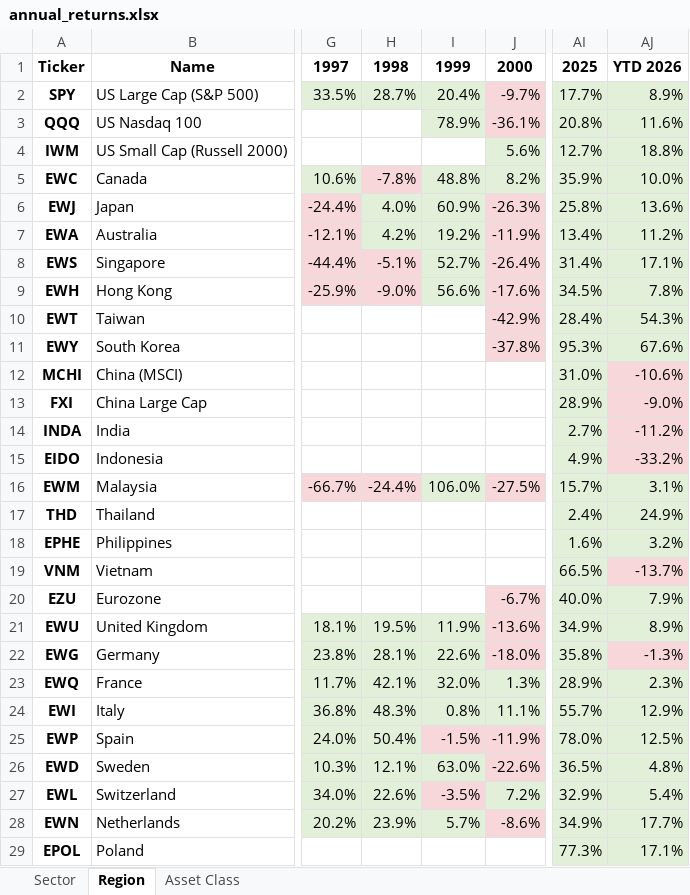
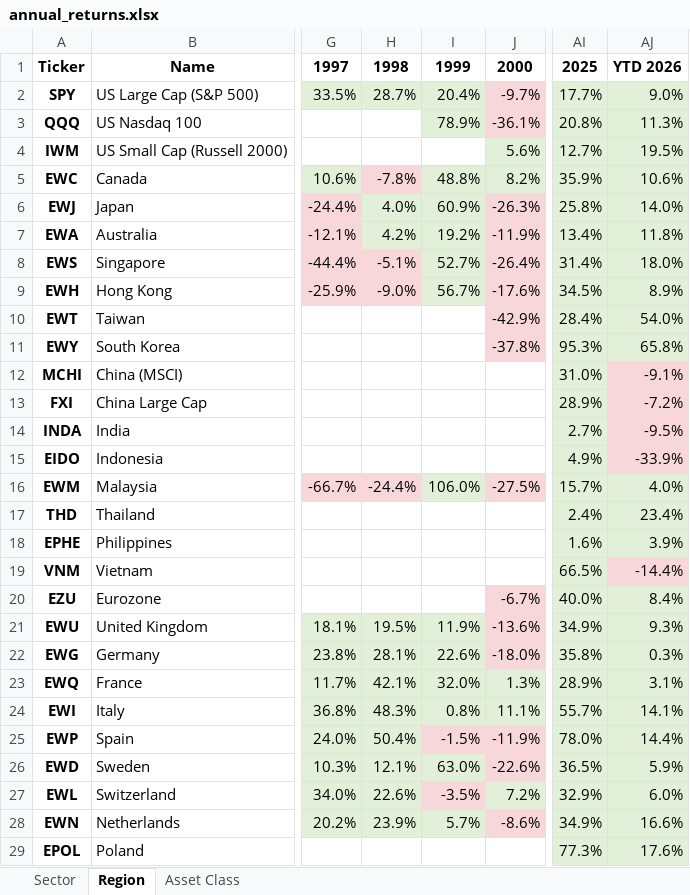
Before and after one commit to nextinvestment/market-reports, an Excel workbook: annual_returns.xlsx, sheet Region, drawn as a sheet; only a part is shown, gaps mark what is left out; values as stored, in another font and other column widths than the file's, no borders; the diff covers the shown part only; the diff names each change by its address in the sheet, - before the commit and + after, or states it on an @@ line.

```diff
--- a/annual_returns.xlsx (sheet Region)
+++ b/annual_returns.xlsx (sheet Region)
-AJ2: 8.9%
+AJ2: 9.0%
-AJ3: 11.6%
+AJ3: 11.3%
-AJ4: 18.8%
+AJ4: 19.5%
-AJ5: 10.0%
+AJ5: 10.6%
-AJ6: 13.6%
+AJ6: 14.0%
-AJ7: 11.2%
+AJ7: 11.8%
-AJ8: 17.1%
+AJ8: 18.0%
-I9: 56.6%
+I9: 56.7%
-AJ9: 7.8%
+AJ9: 8.9%
-AJ10: 54.3%
+AJ10: 54.0%
-AJ11: 67.6%
+AJ11: 65.8%
-AJ12: -10.6%
+AJ12: -9.1%
-AJ13: -9.0%
+AJ13: -7.2%
-AJ14: -11.2%
+AJ14: -9.5%
-AJ15: -33.2%
+AJ15: -33.9%
-AJ16: 3.1%
+AJ16: 4.0%
-AJ17: 24.9%
+AJ17: 23.4%
-AJ18: 3.2%
+AJ18: 3.9%
-AJ19: -13.7%
+AJ19: -14.4%
-AJ20: 7.9%
+AJ20: 8.4%
-AJ21: 8.9%
+AJ21: 9.3%
-AJ22: -1.3%
+AJ22: 0.3%
-AJ22 fill: #F8D7DA
+AJ22 fill: #E2F0D9
-AJ23: 2.3%
+AJ23: 3.1%
-AJ24: 12.9%
+AJ24: 14.1%
-AJ25: 12.5%
+AJ25: 14.4%
-AJ26: 4.8%
+AJ26: 5.9%
-AJ27: 5.4%
+AJ27: 6.0%
-AJ28: 17.7%
+AJ28: 16.6%
-AJ29: 17.1%
+AJ29: 17.6%
```
Also changed, not shown: 12 edited cells elsewhere in this sheet, sheet Asset Class, sheet Sector, 1 other file.
